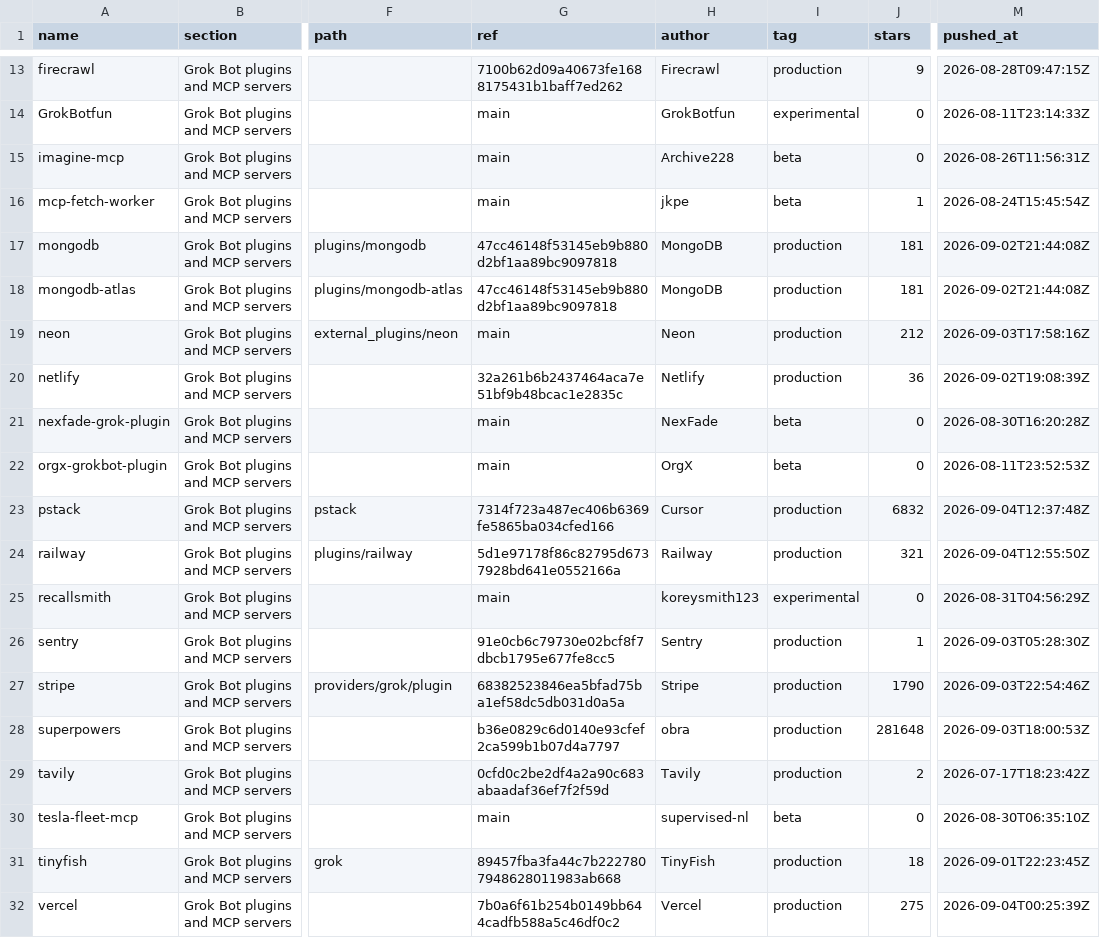
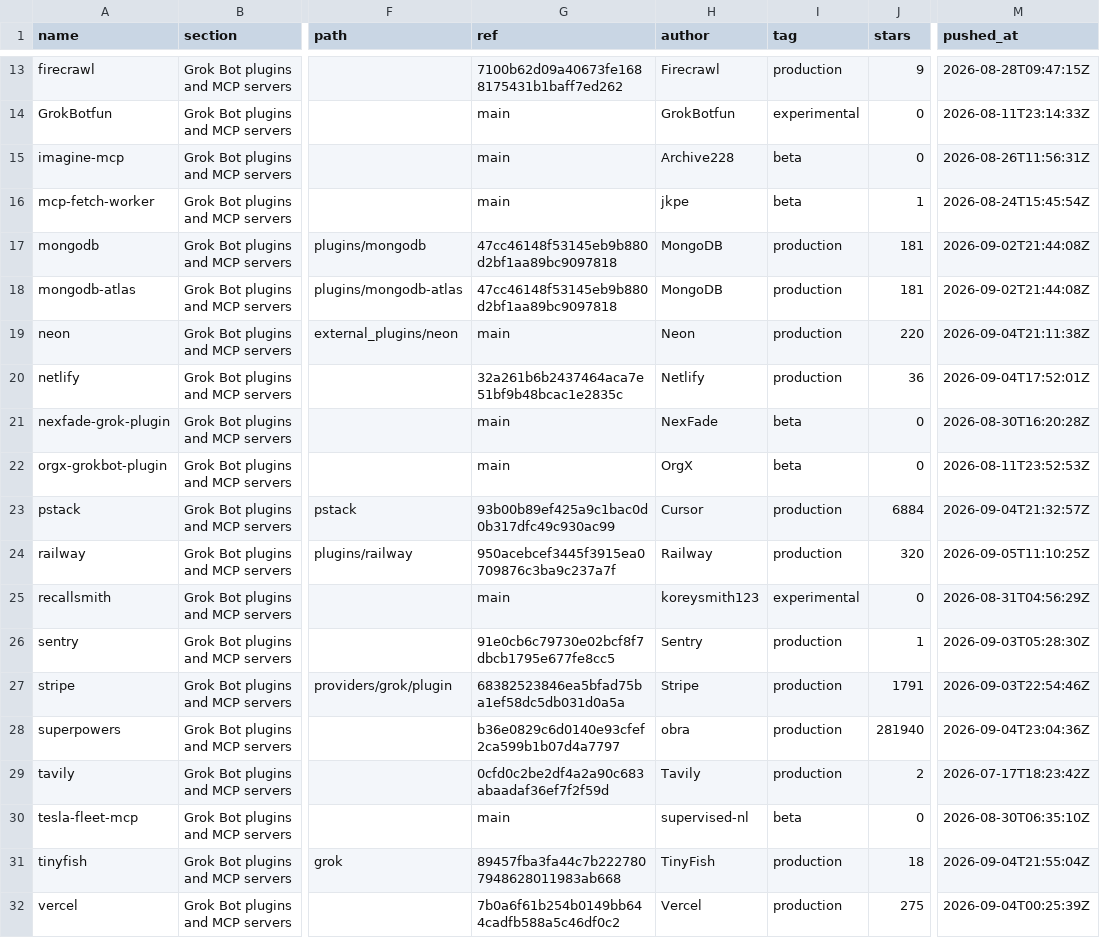
Before and after one commit to ZeroPointRepo/awesome-grok-bot, a CSV file: catalog.csv, drawn as a sheet; only a part is shown, gaps mark what is left out; the diff covers the shown part only; the diff names each change by its address in the sheet, - before the commit and + after, or states it on an @@ line.

```diff
--- a/catalog.csv
+++ b/catalog.csv
-J19 (stars): 212
+J19 (stars): 220
-M19 (pushed_at): 2026-09-03T17:58:16Z
+M19 (pushed_at): 2026-09-04T21:11:38Z
-M20 (pushed_at): 2026-09-02T19:08:39Z
+M20 (pushed_at): 2026-09-04T17:52:01Z
-G23 (ref): 7314f723a487ec406b6369fe5865ba034cfed166
+G23 (ref): 93b00b89ef425a9c1bac0d0b317dfc49c930ac99
-J23 (stars): 6832
+J23 (stars): 6884
-M23 (pushed_at): 2026-09-04T12:37:48Z
+M23 (pushed_at): 2026-09-04T21:32:57Z
-G24 (ref): 5d1e97178f86c82795d6737928bd641e0552166a
+G24 (ref): 950acebcef3445f3915ea0709876c3ba9c237a7f
-J24 (stars): 321
+J24 (stars): 320
-M24 (pushed_at): 2026-09-04T12:55:50Z
+M24 (pushed_at): 2026-09-05T11:10:25Z
-J27 (stars): 1790
+J27 (stars): 1791
-J28 (stars): 281648
+J28 (stars): 281940
-M28 (pushed_at): 2026-09-03T18:00:53Z
+M28 (pushed_at): 2026-09-04T23:04:36Z
-M31 (pushed_at): 2026-09-01T22:23:45Z
+M31 (pushed_at): 2026-09-04T21:55:04Z
```
Also changed, not shown: 20 edited cells elsewhere in this file, 5 other files.
